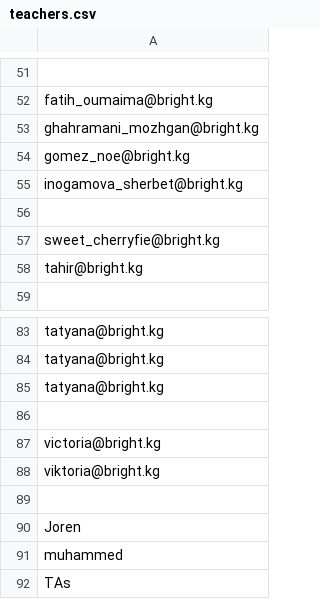
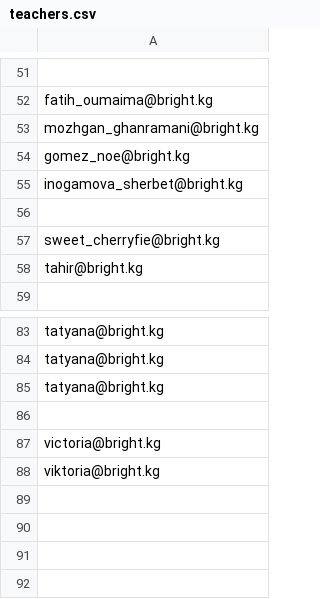
Before and after one commit to bright-abai/setup, a CSV file: teachers.csv, drawn as a sheet; only a part is shown, gaps mark what is left out; the diff names each change by its address in the sheet, - before the commit and + after, or states it on an @@ line.

```diff
--- a/teachers.csv
+++ b/teachers.csv
-A53: ghahramani_mozhgan@bright.kg
+A53: mozhgan_ghanramani@bright.kg
-row 89: (empty)
-row 90: Joren
-row 91: muhammed
-row 92: TAs
```
Also changed, not shown: 3 other files.
